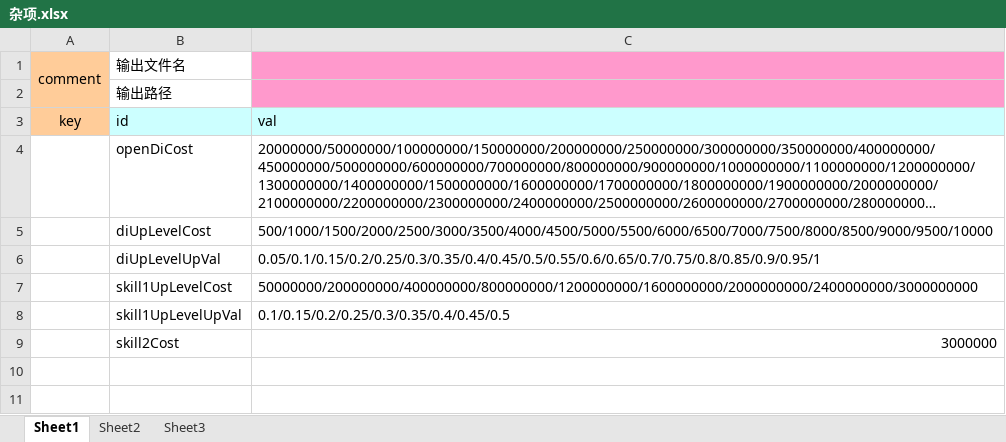
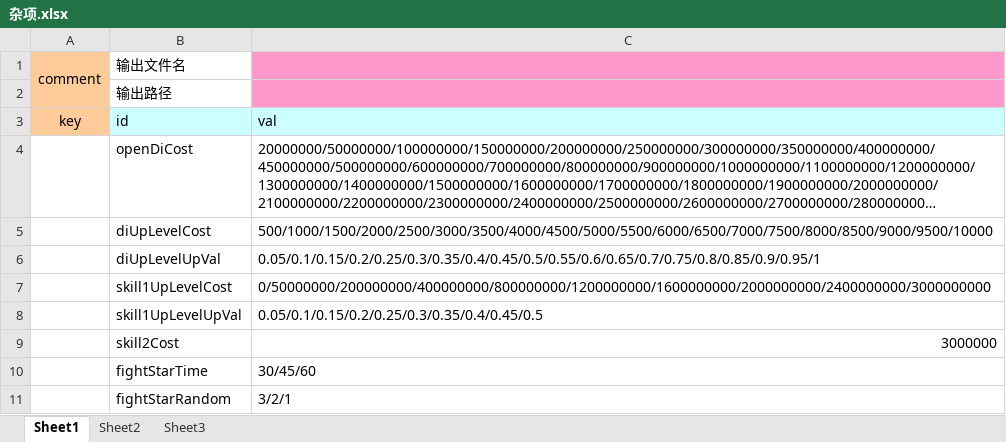
Before and after one commit to nsnwz/youjiang_svr, an Excel workbook: config/data/杂项.xlsx, sheet Sheet1, drawn as a sheet; long unchanged cells end in …; values as stored, in another font and other column widths than the file's, no borders; the diff names each change by its address in the sheet, - before the commit and + after, or states it on an @@ line.

```diff
--- a/config/data/杂项.xlsx (sheet Sheet1)
+++ b/config/data/杂项.xlsx (sheet Sheet1)
-C7: 50000000/200000000/400000000/800000000/1200000000/1600000000/2000000000/2400000000/3000000000
+C7: 0/50000000/200000000/400000000/800000000/1200000000/1600000000/2000000000/2400000000/3000000000
-C8: 0.1/0.15/0.2/0.25/0.3/0.35/0.4/0.45/0.5
+C8: 0.05/0.1/0.15/0.2/0.25/0.3/0.35/0.4/0.45/0.5
+row 10:  | fightStarTime | 30/45/60
+row 11:  | fightStarRandom | 3/2/1
```
Also changed, not shown: config/data/剧情战斗配置.xlsx, config/data/商品价格表.xlsx, 5 other files.
